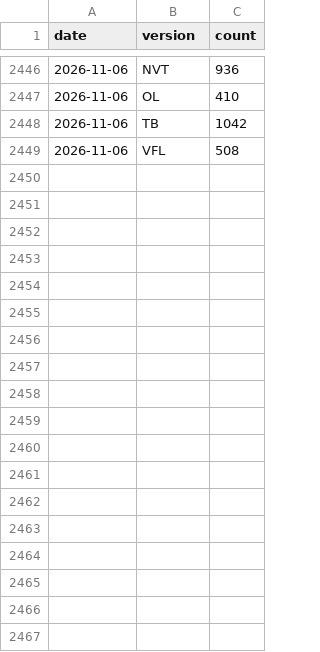
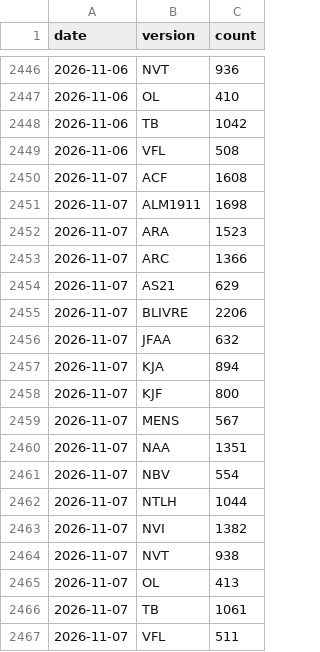
Before and after one commit to damarals/biblias, a CSV file: data/stats/downloads.csv, drawn as a sheet; only a part is shown, gaps mark what is left out; the diff names each change by its address in the sheet, - before the commit and + after, or states it on an @@ line.

```diff
--- a/data/stats/downloads.csv
+++ b/data/stats/downloads.csv
+row 2450: 2026-11-07 | ACF | 1608
+row 2451: 2026-11-07 | ALM1911 | 1698
+row 2452: 2026-11-07 | ARA | 1523
+row 2453: 2026-11-07 | ARC | 1366
+row 2454: 2026-11-07 | AS21 | 629
+row 2455: 2026-11-07 | BLIVRE | 2206
+row 2456: 2026-11-07 | JFAA | 632
+row 2457: 2026-11-07 | KJA | 894
+row 2458: 2026-11-07 | KJF | 800
+row 2459: 2026-11-07 | MENS | 567
+row 2460: 2026-11-07 | NAA | 1351
+row 2461: 2026-11-07 | NBV | 554
+row 2462: 2026-11-07 | NTLH | 1044
+row 2463: 2026-11-07 | NVI | 1382
+row 2464: 2026-11-07 | NVT | 938
+row 2465: 2026-11-07 | OL | 413
+row 2466: 2026-11-07 | TB | 1061
+row 2467: 2026-11-07 | VFL | 511
```
Also changed, not shown: 1 other file.
